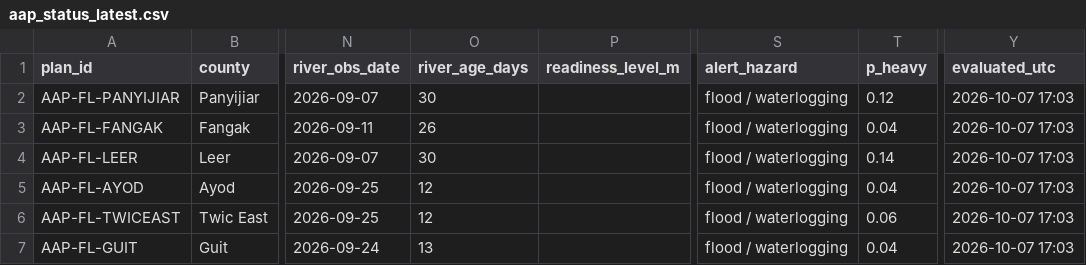
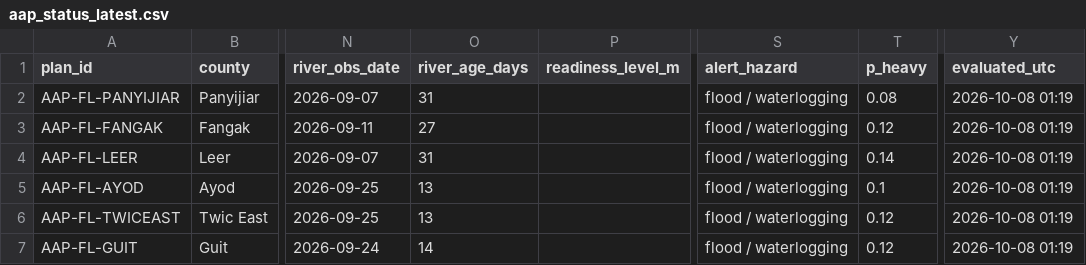
Before and after one commit to Penuelabi/altimetry-nightly, a CSV file: aa_out/aap_status_latest.csv, drawn as a sheet; only a part is shown, gaps mark what is left out; the diff names each change by its address in the sheet, - before the commit and + after, or states it on an @@ line.

```diff
--- a/aa_out/aap_status_latest.csv
+++ b/aa_out/aap_status_latest.csv
-O2 (river_age_days): 30
+O2 (river_age_days): 31
-T2 (p_heavy): 0.12
+T2 (p_heavy): 0.08
-Y2:Y7 (evaluated_utc): 2026-10-07 17:03
+Y2:Y7 (evaluated_utc): 2026-10-08 01:19
-O3 (river_age_days): 26
+O3 (river_age_days): 27
-T3 (p_heavy): 0.04
+T3 (p_heavy): 0.12
-O4 (river_age_days): 30
+O4 (river_age_days): 31
-O5:O6 (river_age_days): 12
+O5:O6 (river_age_days): 13
-T5 (p_heavy): 0.04
+T5 (p_heavy): 0.1
-T6 (p_heavy): 0.06
+T6 (p_heavy): 0.12
-O7 (river_age_days): 13
+O7 (river_age_days): 14
-T7 (p_heavy): 0.04
+T7 (p_heavy): 0.12
```
Also changed, not shown: aa_out/aa_indicator_ledger.csv, aa_out/aap_rule_variables.csv, 18 other files.
